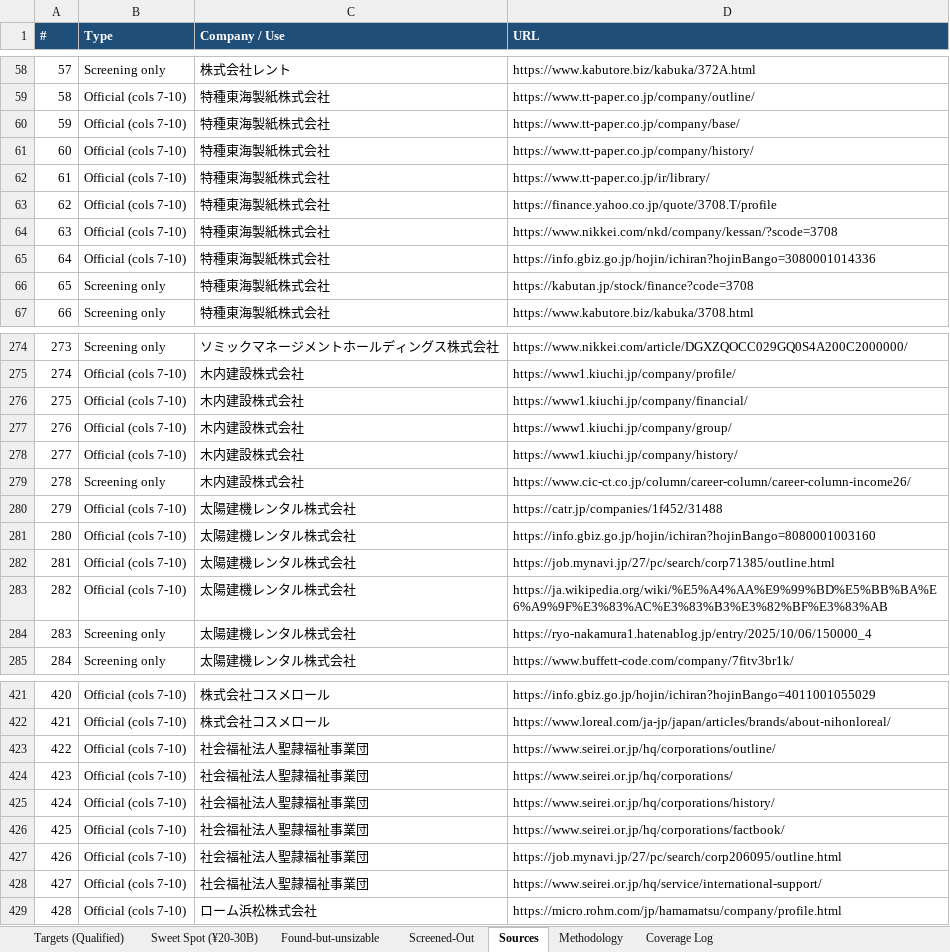
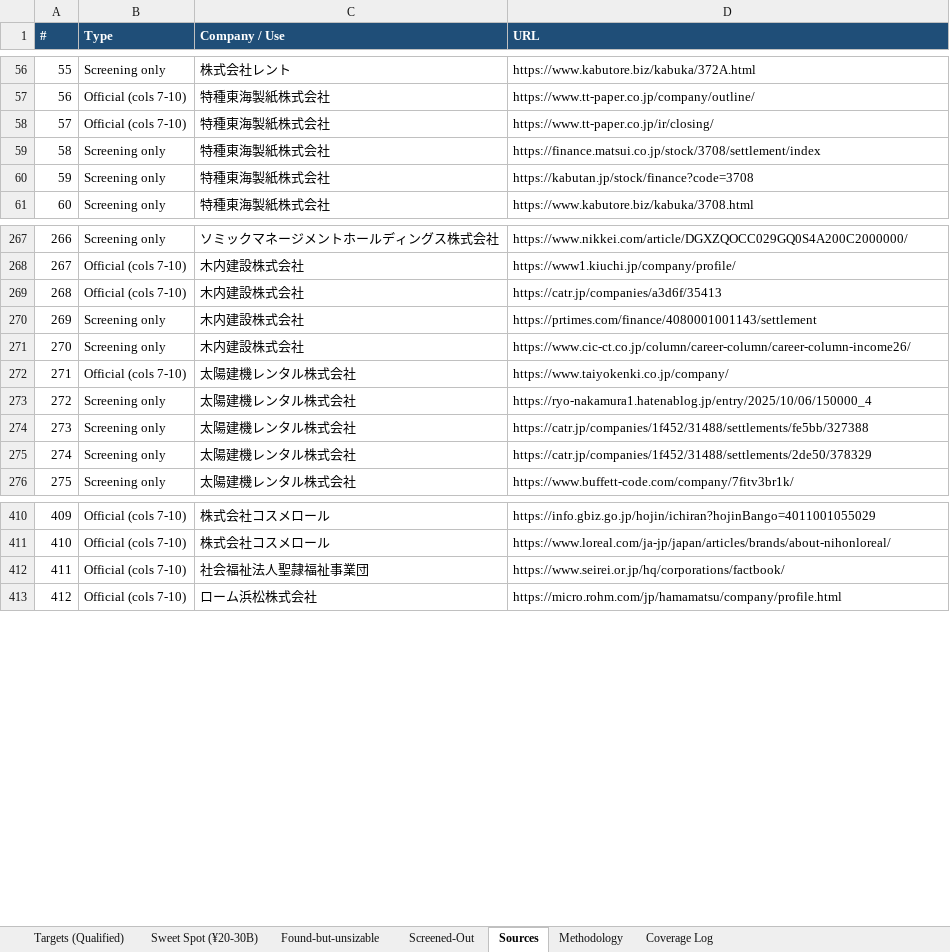
Before and after one commit to xvasjack/xvasjack.github.io, an Excel workbook: Shizuoka_FA_Target_Census.xlsx, sheet Sources, drawn as a sheet; only a part is shown, gaps mark what is left out; values as stored, in another font and other column widths than the file's, no borders; removed rows and columns are numbered as before the commit, all else as after; the diff covers the shown part only; the diff names each change by its address in the sheet, - before the commit and + after, or states it on an @@ line.

```diff
--- a/Shizuoka_FA_Target_Census.xlsx (sheet Sources)
+++ b/Shizuoka_FA_Target_Census.xlsx (sheet Sources)
@@ column A (#) renumbered from row 34 down @@
-row 60: 59 | Official (cols 7-10) | 特種東海製紙株式会社 | https://www.tt-paper.co.jp/company/base/
-row 61: 60 | Official (cols 7-10) | 特種東海製紙株式会社 | https://www.tt-paper.co.jp/company/history/
-D58 (URL): https://www.tt-paper.co.jp/ir/library/
+D58 (URL): https://www.tt-paper.co.jp/ir/closing/
-row 63: 62 | Official (cols 7-10) | 特種東海製紙株式会社 | https://finance.yahoo.co.jp/quote/3708.T/profile
-row 64: 63 | Official (cols 7-10) | 特種東海製紙株式会社 | https://www.nikkei.com/nkd/company/kessan/?scode=3708
-row 65: 64 | Official (cols 7-10) | 特種東海製紙株式会社 | https://info.gbiz.go.jp/hojin/ichiran?hojinBango=3080001014336
+row 59: 58 | Screening only | 特種東海製紙株式会社 | https://finance.matsui.co.jp/stock/3708/settlement/index
-row 276: 275 | Official (cols 7-10) | 木内建設株式会社 | https://www1.kiuchi.jp/company/financial/
-row 277: 276 | Official (cols 7-10) | 木内建設株式会社 | https://www1.kiuchi.jp/company/group/
-D269 (URL): https://www1.kiuchi.jp/company/history/
+D269 (URL): https://catr.jp/companies/a3d6f/35413
+row 270: 269 | Screening only | 木内建設株式会社 | https://prtimes.com/finance/4080001001143/settlement
-row 280: 279 | Official (cols 7-10) | 太陽建機レンタル株式会社 | https://catr.jp/companies/1f452/31488
-row 281: 280 | Official (cols 7-10) | 太陽建機レンタル株式会社 | https://info.gbiz.go.jp/hojin/ichiran?hojinBango=8080001003160
-D272 (URL): https://job.mynavi.jp/27/pc/search/corp71385/outline.html
+D272 (URL): https://www.taiyokenki.co.jp/company/
-row 283: 282 | Official (cols 7-10) | 太陽建機レンタル株式会社 | https://ja.wikipedia.org/wiki/%E5%A4%AA%E9%99%BD%E5%BB%BA%E6%A9%9F%E3%83%AC%E3%83%B3%E3%82%BF%E3%83%AB
+row 274: 273 | Screening only | 太陽建機レンタル株式会社 | https://catr.jp/companies/1f452/31488/settlements/fe5bb/327388
+row 275: 274 | Screening only | 太陽建機レンタル株式会社 | https://catr.jp/companies/1f452/31488/settlements/2de50/378329
-row 423: 422 | Official (cols 7-10) | 社会福祉法人聖隷福祉事業団 | https://www.seirei.or.jp/hq/corporations/outline/
-row 424: 423 | Official (cols 7-10) | 社会福祉法人聖隷福祉事業団 | https://www.seirei.or.jp/hq/corporations/
-row 425: 424 | Official (cols 7-10) | 社会福祉法人聖隷福祉事業団 | https://www.seirei.or.jp/hq/corporations/history/
-row 427: 426 | Official (cols 7-10) | 社会福祉法人聖隷福祉事業団 | https://job.mynavi.jp/27/pc/search/corp206095/outline.html
-row 428: 427 | Official (cols 7-10) | 社会福祉法人聖隷福祉事業団 | https://www.seirei.or.jp/hq/service/international-support/
```
Also changed, not shown: 412 added rows, 37 removed rows and 25 edited cells elsewhere in this sheet, sheet Targets (Qualified), sheet Screened-Out, sheet Sweet Spot (¥20-30B), sheet Found-but-unsizable, sheet Coverage Log, sheet Methodology, 6 other files.
